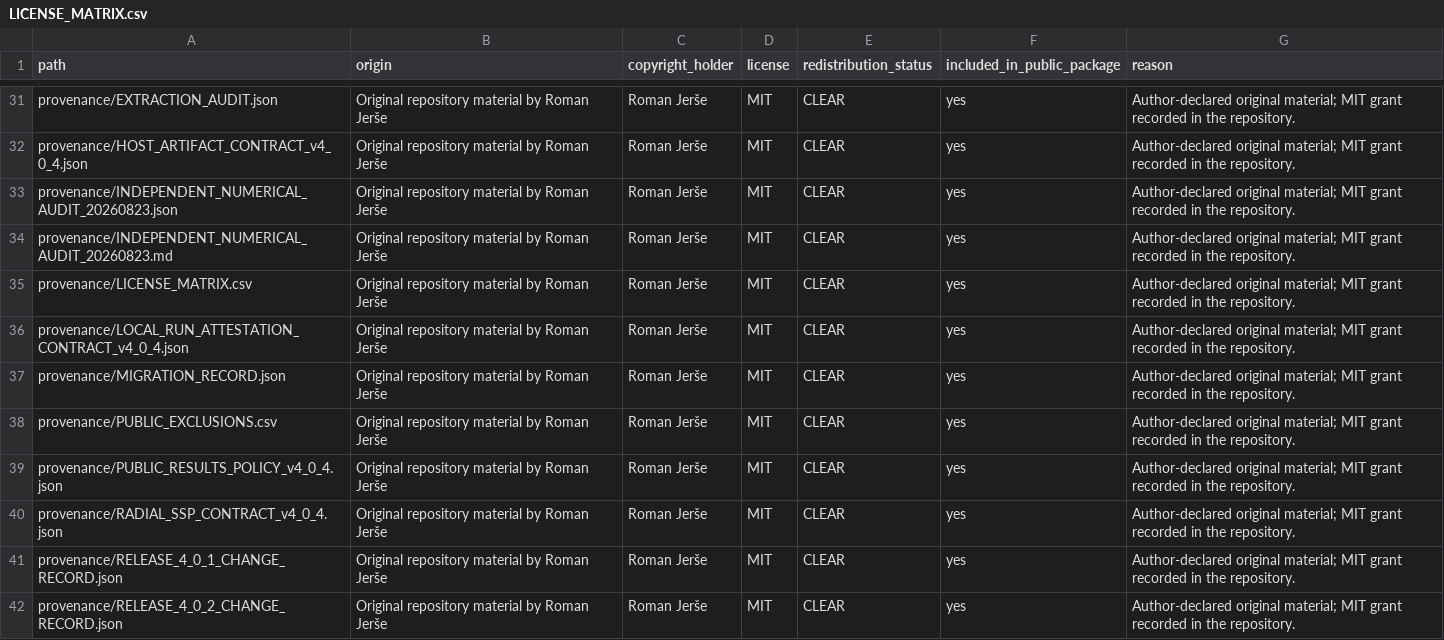
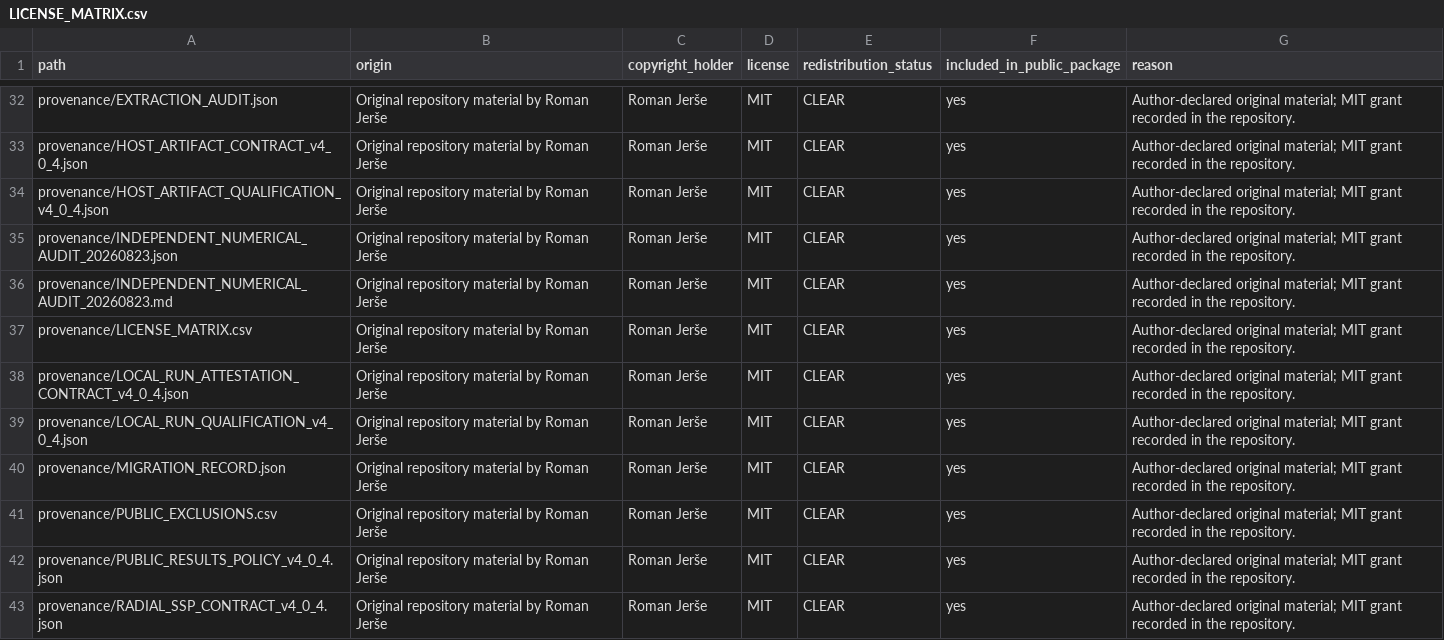
Before and after one commit to jerseroman/Exo-Earth-Candidate-Population-Projection-Pipeline, a CSV file: provenance/LICENSE_MATRIX.csv, drawn as a sheet; only a part is shown, gaps mark what is left out; the shorter side is filled out with more unchanged rows; the diff covers the shown part only.

```diff
--- a/provenance/LICENSE_MATRIX.csv
+++ b/provenance/LICENSE_MATRIX.csv
@@ -32,2 +33,3 @@ provenance/EXTRACTION_AUDIT.json,Original repository material by Roman Jerše,Ro
 provenance/HOST_ARTIFACT_CONTRACT_v4_0_4.json,Original repository material by Roman Jerše,Roman Jerše,MIT,CLEAR,yes,Author-declared original material; MIT grant recorded in the repository.
+provenance/HOST_ARTIFACT_QUALIFICATION_v4_0_4.json,Original repository material by Roman Jerše,Roman Jerše,MIT,CLEAR,yes,Author-declared original material; MIT grant recorded in the repository.
 provenance/INDEPENDENT_NUMERICAL_AUDIT_20260823.json,Original repository material by Roman Jerše,Roman Jerše,MIT,CLEAR,yes,Author-declared original material; MIT grant recorded in the repository.
@@ -36,2 +38,3 @@ provenance/LICENSE_MATRIX.csv,Original repository material by Roman Jerše,Roman
 provenance/LOCAL_RUN_ATTESTATION_CONTRACT_v4_0_4.json,Original repository material by Roman Jerše,Roman Jerše,MIT,CLEAR,yes,Author-declared original material; MIT grant recorded in the repository.
+provenance/LOCAL_RUN_QUALIFICATION_v4_0_4.json,Original repository material by Roman Jerše,Roman Jerše,MIT,CLEAR,yes,Author-declared original material; MIT grant recorded in the repository.
 provenance/MIGRATION_RECORD.json,Original repository material by Roman Jerše,Roman Jerše,MIT,CLEAR,yes,Author-declared original material; MIT grant recorded in the repository.
```
Also changed, not shown: 10 added rows elsewhere in this file, research/bryson-joint-posterior/frozen-v4/v4_galactic_quantiles.csv, research/bryson-joint-posterior/frozen-v4/v4_parameter_quantiles.csv, 32 other files.
